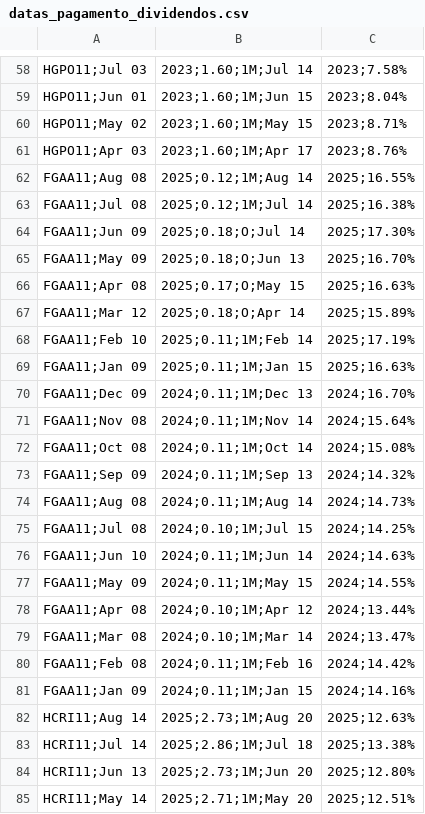
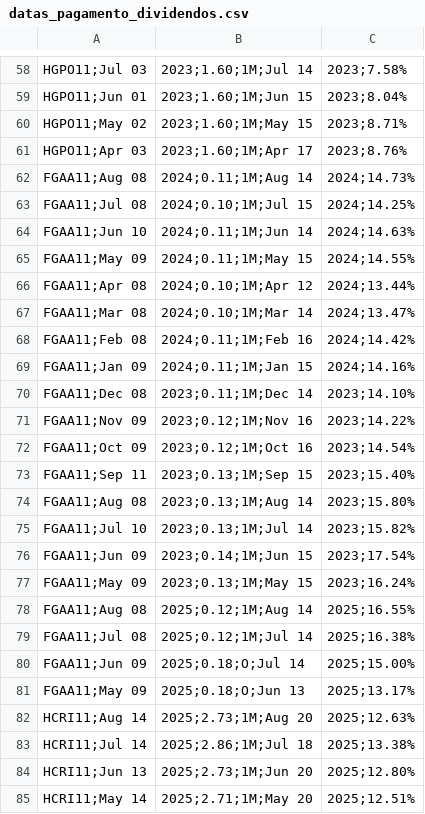
Before and after one commit to VBGVictor/CVM-FII-Data, a CSV file: output/dados_projeto/datas_pagamento_dividendos.csv, drawn as a sheet; only a part is shown, gaps mark what is left out.

```diff
--- a/output/dados_projeto/datas_pagamento_dividendos.csv
+++ b/output/dados_projeto/datas_pagamento_dividendos.csv
@@ -61,14 +61,2 @@ HGPO11;May 02, 2023;1.60;1M;May 15, 2023;8.71%
 HGPO11;Apr 03, 2023;1.60;1M;Apr 17, 2023;8.76%
-FGAA11;Aug 08, 2025;0.12;1M;Aug 14, 2025;16.55%
-FGAA11;Jul 08, 2025;0.12;1M;Jul 14, 2025;16.38%
-FGAA11;Jun 09, 2025;0.18;O;Jul 14, 2025;17.30%
-FGAA11;May 09, 2025;0.18;O;Jun 13, 2025;16.70%
-FGAA11;Apr 08, 2025;0.17;O;May 15, 2025;16.63%
-FGAA11;Mar 12, 2025;0.18;O;Apr 14, 2025;15.89%
-FGAA11;Feb 10, 2025;0.11;1M;Feb 14, 2025;17.19%
-FGAA11;Jan 09, 2025;0.11;1M;Jan 15, 2025;16.63%
-FGAA11;Dec 09, 2024;0.11;1M;Dec 13, 2024;16.70%
-FGAA11;Nov 08, 2024;0.11;1M;Nov 14, 2024;15.64%
-FGAA11;Oct 08, 2024;0.11;1M;Oct 14, 2024;15.08%
-FGAA11;Sep 09, 2024;0.11;1M;Sep 13, 2024;14.32%
 FGAA11;Aug 08, 2024;0.11;1M;Aug 14, 2024;14.73%
@@ -81,2 +69,14 @@ FGAA11;Feb 08, 2024;0.11;1M;Feb 16, 2024;14.42%
 FGAA11;Jan 09, 2024;0.11;1M;Jan 15, 2024;14.16%
+FGAA11;Dec 08, 2023;0.11;1M;Dec 14, 2023;14.10%
+FGAA11;Nov 09, 2023;0.12;1M;Nov 16, 2023;14.22%
+FGAA11;Oct 09, 2023;0.12;1M;Oct 16, 2023;14.54%
+FGAA11;Sep 11, 2023;0.13;1M;Sep 15, 2023;15.40%
+FGAA11;Aug 08, 2023;0.13;1M;Aug 14, 2023;15.80%
+FGAA11;Jul 10, 2023;0.13;1M;Jul 14, 2023;15.82%
+FGAA11;Jun 09, 2023;0.14;1M;Jun 15, 2023;17.54%
+FGAA11;May 09, 2023;0.13;1M;May 15, 2023;16.24%
+FGAA11;Aug 08, 2025;0.12;1M;Aug 14, 2025;16.55%
+FGAA11;Jul 08, 2025;0.12;1M;Jul 14, 2025;16.38%
+FGAA11;Jun 09, 2025;0.18;O;Jul 14, 2025;15.00%
+FGAA11;May 09, 2025;0.18;O;Jun 13, 2025;13.17%
 HCRI11;Aug 14, 2025;2.73;1M;Aug 20, 2025;12.63%
```
Also changed, not shown: output/dados_projeto/top10_dividendos_fii_com_pagamentos.csv.
